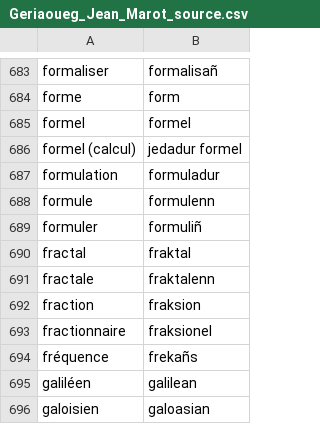
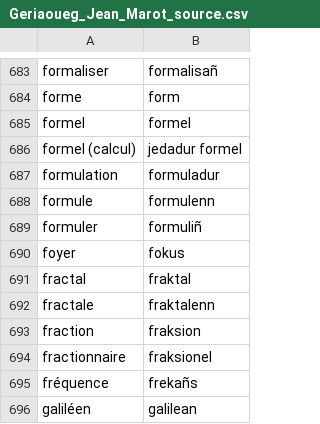
Before and after one commit to Envel-Pichon/Geriaoueg-ar-matematikou-Jean-Marot, a CSV file: Geriaoueg_Jean_Marot_source.csv, drawn as a sheet; only a part is shown, gaps mark what is left out; the shorter side is filled out with more unchanged rows; the diff names each change by its address in the sheet, - before the commit and + after, or states it on an @@ line.

Commit message:
foyer / fokus

```diff
--- a/Geriaoueg_Jean_Marot_source.csv
+++ b/Geriaoueg_Jean_Marot_source.csv
+row 690: foyer | fokus
```
